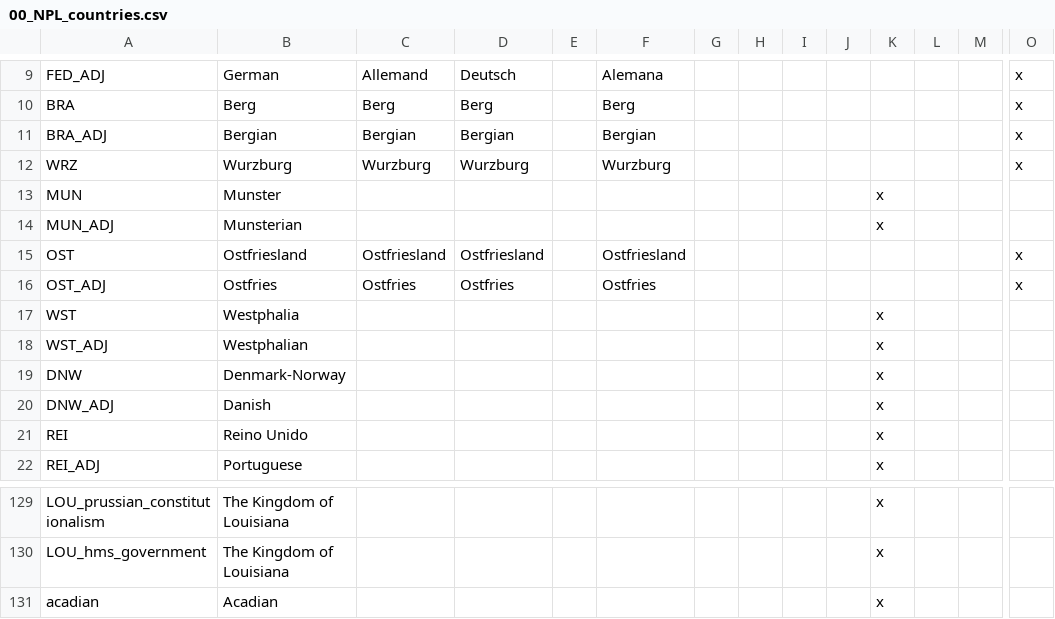
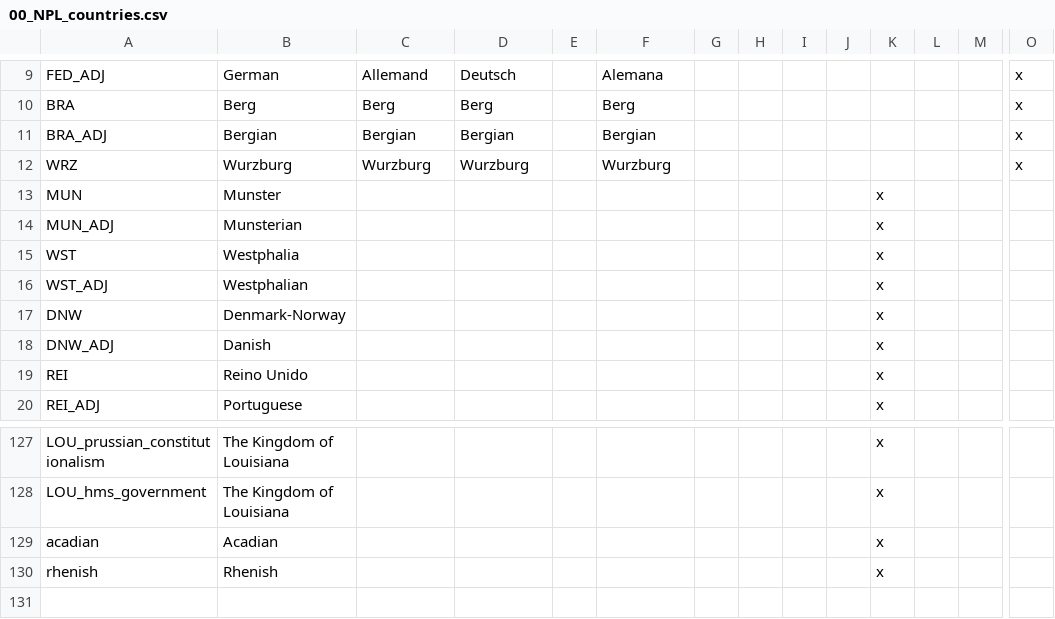
Before and after one commit to napoleons-legacy/mod, a CSV file: Napoleon's Legacy/localisation/00_NPL_countries.csv, drawn as a sheet; only a part is shown, gaps mark what is left out; removed rows and columns are numbered as before the commit, all else as after; rows hold the shown columns only; the diff names each change by its address in the sheet, - before the commit and + after, or states it on an @@ line.

Commit message:
Remove flemish culture Create rhenish culture Increase french pops throughout the country Remove the Luxembourg tag

```diff
--- a/Napoleon's Legacy/localisation/00_NPL_countries.csv
+++ b/Napoleon's Legacy/localisation/00_NPL_countries.csv
-row 15: OST | Ostfriesland | Ostfriesland | Ostfriesland |  | Ostfriesland |  |  |  |  |  |  |  | x
-row 16: OST_ADJ | Ostfries | Ostfries | Ostfries |  | Ostfries |  |  |  |  |  |  |  | x
+row 130: rhenish | Rhenish |  |  |  |  |  |  |  |  | x
```
Also changed, not shown: 49 other files.
